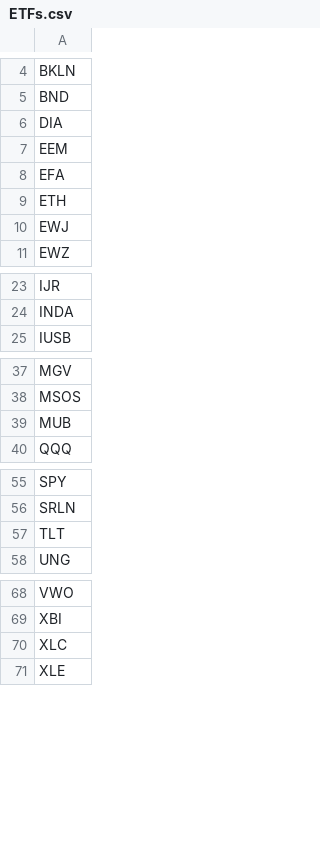
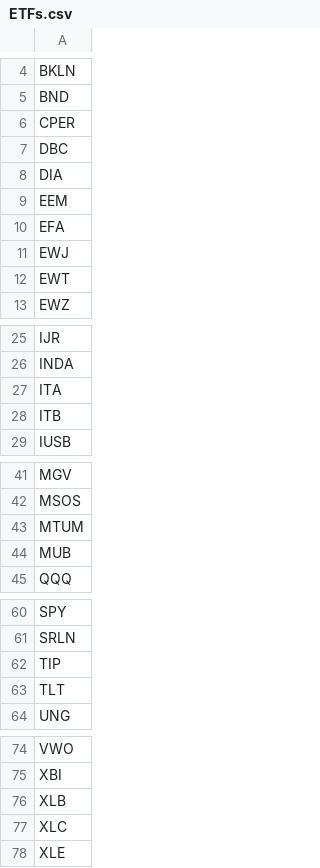
Before and after one commit to Xuchun/fund_trend_following, a CSV file: data/ETFs.csv, drawn as a sheet; only a part is shown, gaps mark what is left out; removed rows and columns are numbered as before the commit, all else as after; the diff covers the shown part only; the diff names each change by its address in the sheet, - before the commit and + after, or states it on an @@ line.

Commit message:
auto: update ETFs.csv"

```diff
--- a/data/ETFs.csv
+++ b/data/ETFs.csv
+row 6: CPER
+row 7: DBC
-row 9: ETH
+row 12: EWT
+row 27: ITA
+row 28: ITB
+row 43: MTUM
+row 62: TIP
+row 76: XLB
```
Also changed, not shown: 1 added row elsewhere in this file.
